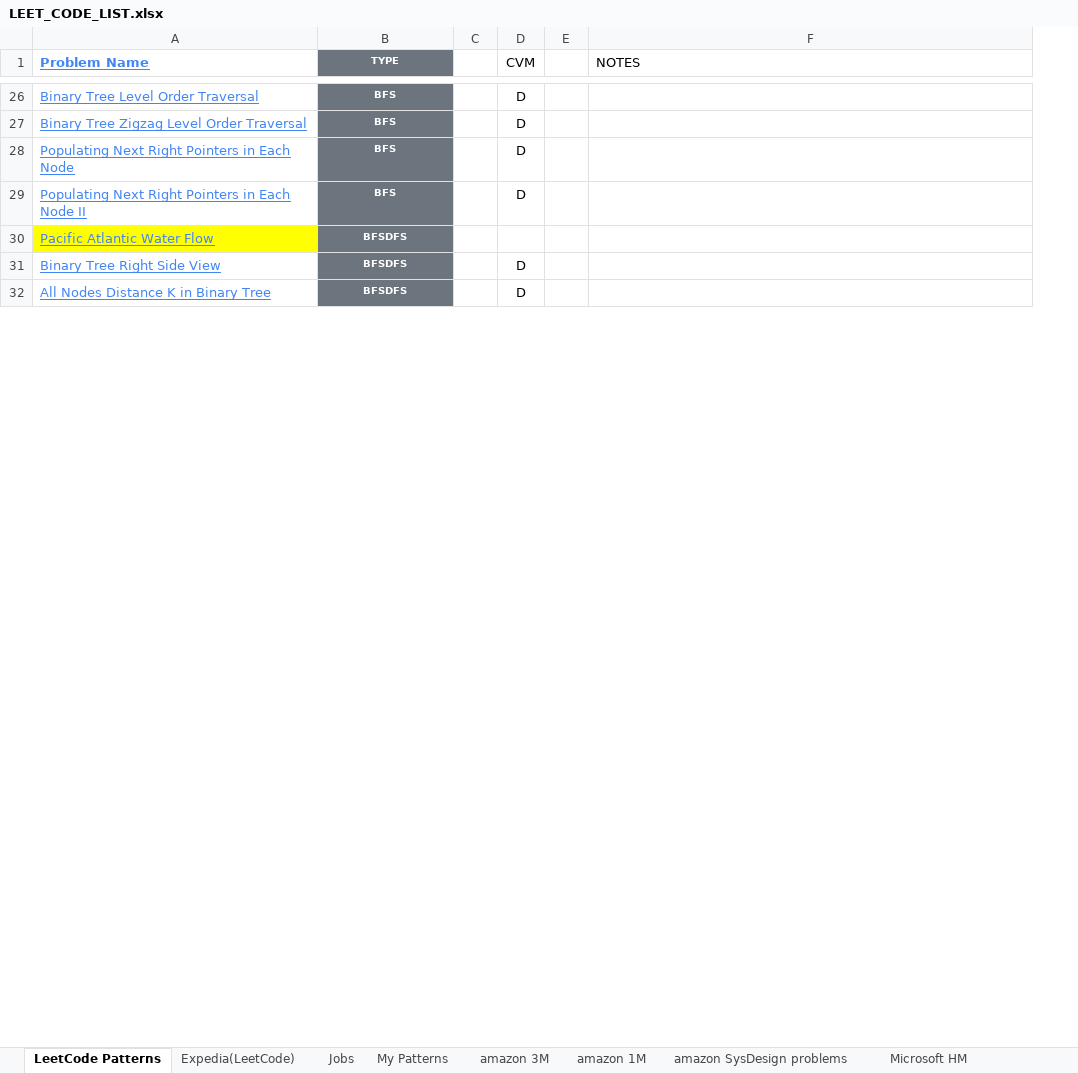
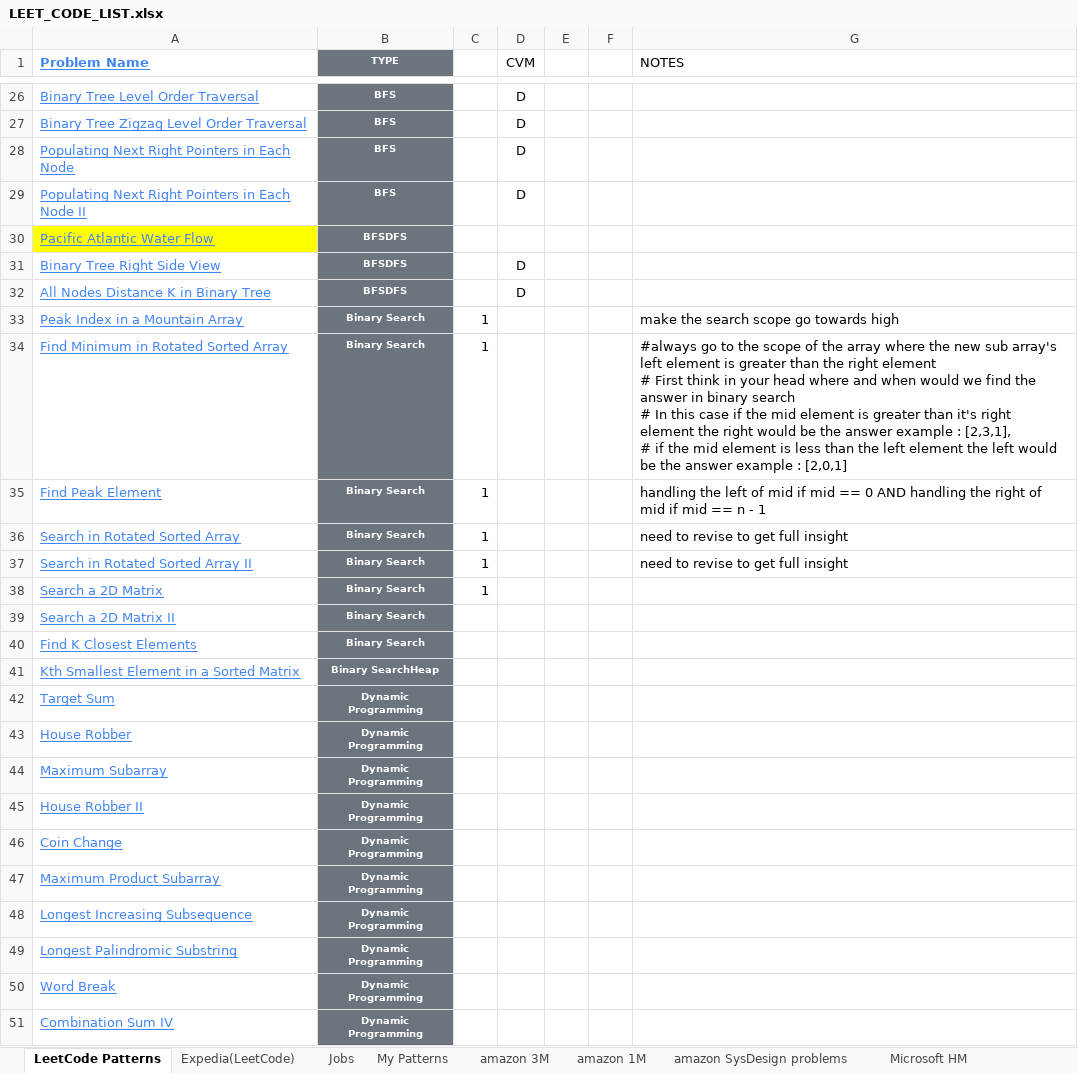
Before and after one commit to cmahendr/DSA, an Excel workbook: LEET_CODE_LIST.xlsx, sheet LeetCode Patterns, drawn as a sheet; only a part is shown, gaps mark what is left out; values as stored, in another font and other column widths than the file's, no borders; removed rows and columns are numbered as before the commit, all else as after; ↵ is a line break in a cell; the diff covers the shown part only; the diff names each change by its address in the sheet, - before the commit and + after, or states it on an @@ line.

```diff
--- a/LEET_CODE_LIST.xlsx (sheet LeetCode Patterns)
+++ b/LEET_CODE_LIST.xlsx (sheet LeetCode Patterns)
-column E, empty
+column E, empty
+column F, empty
@@ row 33 unhidden: Peak Index in a Mountain Array | Binary Search | 1 |  |  |  | make the search scope go towards high @@
@@ row 34 unhidden: Find Minimum in Rotated Sorted Array | Binary Search | 1 |  |  |  | #always go to the scope of the array where the new sub array's left element is greater than the right element ↵ # First think in your head where and when would we find the answer in binary search ↵ # In this case if the mid element is greater than it's right element the right would be the answer example : [2,3,1], ↵ # if the mid element is less than the left element the left would be the answer example : [2,0,1] @@
@@ row 35 unhidden: Find Peak Element | Binary Search | 1 |  |  |  | handling the left of mid if mid == 0 AND handling the right of mid if mid == n - 1 @@
@@ row 36 unhidden: Search in Rotated Sorted Array | Binary Search | 1 |  |  |  | need to revise to get full insight @@
@@ row 37 unhidden: Search in Rotated Sorted Array II | Binary Search | 1 |  |  |  | need to revise to get full insight @@
@@ row 38 unhidden: Search a 2D Matrix | Binary Search | 1 @@
@@ row 39 unhidden: Search a 2D Matrix II | Binary Search @@
@@ row 40 unhidden: Find K Closest Elements | Binary Search @@
@@ row 41 unhidden: Kth Smallest Element in a Sorted Matrix | Binary SearchHeap @@
@@ row 42 unhidden: Target Sum | Dynamic Programming @@
@@ row 43 unhidden: House Robber | Dynamic Programming @@
@@ row 44 unhidden: Maximum Subarray | Dynamic Programming @@
@@ row 45 unhidden: House Robber II | Dynamic Programming @@
@@ row 46 unhidden: Coin Change | Dynamic Programming @@
@@ row 47 unhidden: Maximum Product Subarray | Dynamic Programming @@
@@ row 48 unhidden: Longest Increasing Subsequence | Dynamic Programming @@
@@ row 49 unhidden: Longest Palindromic Substring | Dynamic Programming @@
@@ row 50 unhidden: Word Break | Dynamic Programming @@
@@ row 51 unhidden: Combination Sum IV | Dynamic Programming @@
```
Also changed, not shown: 7 added rows and 77 hidden or unhidden rows elsewhere in this sheet, 2 other files.
